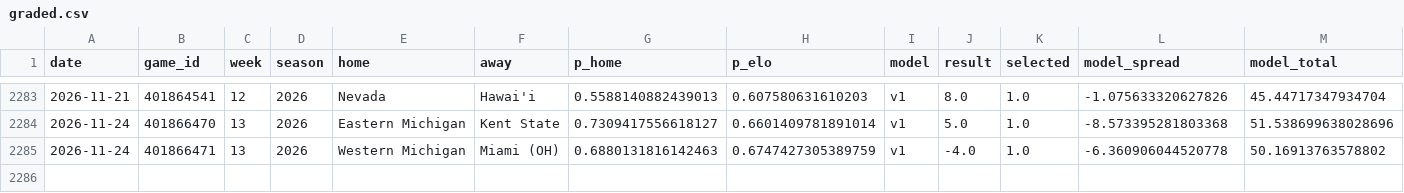
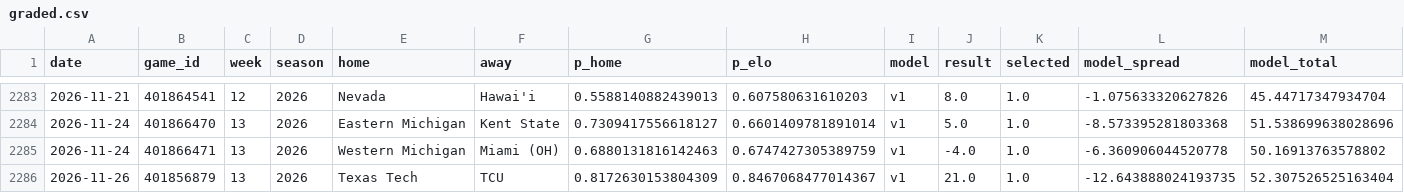
Before and after one commit to azcal/mbm-ncaaf, a CSV file: logs/graded.csv, drawn as a sheet; only a part is shown, gaps mark what is left out; rows hold the shown columns only; the diff names each change by its address in the sheet, - before the commit and + after, or states it on an @@ line.

```diff
--- a/logs/graded.csv
+++ b/logs/graded.csv
+row 2286: 2026-11-26 | 401856879 | 13 | 2026 | Texas Tech | TCU | 0.8172630153804309 | 0.8467068477014367 | v1 | 21.0 | 1.0 | -12.643888024193735 | 52.307526525163404
```
Also changed, not shown: logs/picks.csv, logs/predictions.csv, 2 other files.
